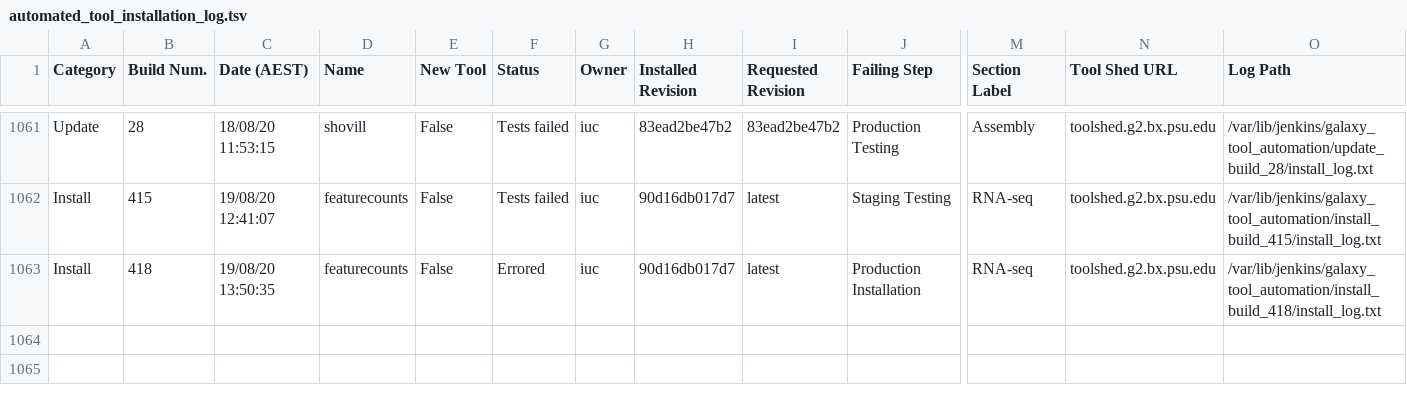
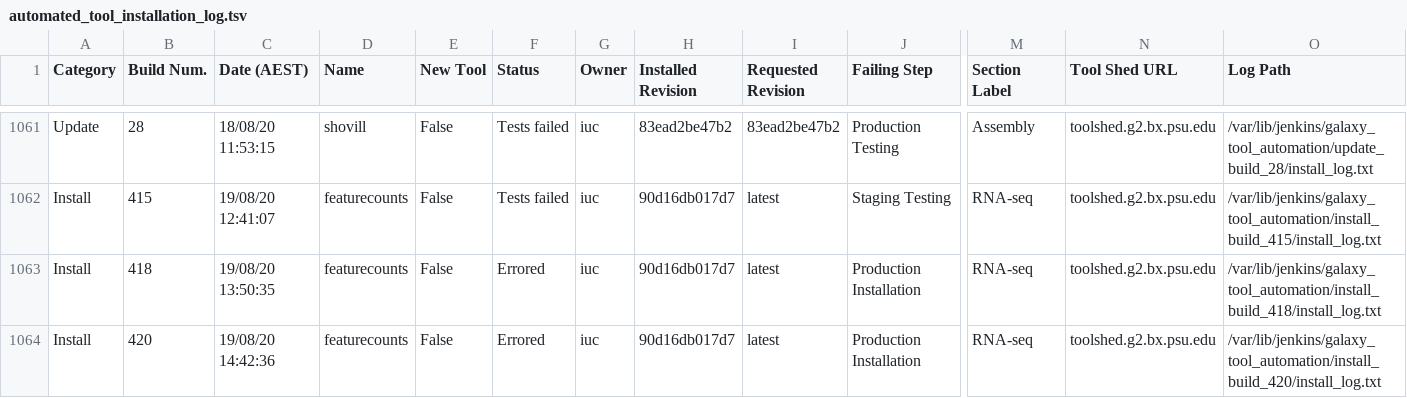
Before and after one commit to usegalaxy-au/usegalaxy-au-tools, a TSV file: automated_tool_installation_log.tsv, drawn as a sheet; only a part is shown, gaps mark what is left out; rows hold the shown columns only; the diff names each change by its address in the sheet, - before the commit and + after, or states it on an @@ line.

Commit message:
Jenkins install build 420.

```diff
--- a/automated_tool_installation_log.tsv
+++ b/automated_tool_installation_log.tsv
+row 1064: Install | 420 | 19/08/20 14:42:36 | featurecounts | False | Errored | iuc | 90d16db017d7 | latest | Production Installation | RNA-seq | toolshed.g2.bx.psu.edu | /var/lib/jenkins/galaxy_tool_automation/install_build_420/install_log.txt
```
Also changed, not shown: 12 other files.
